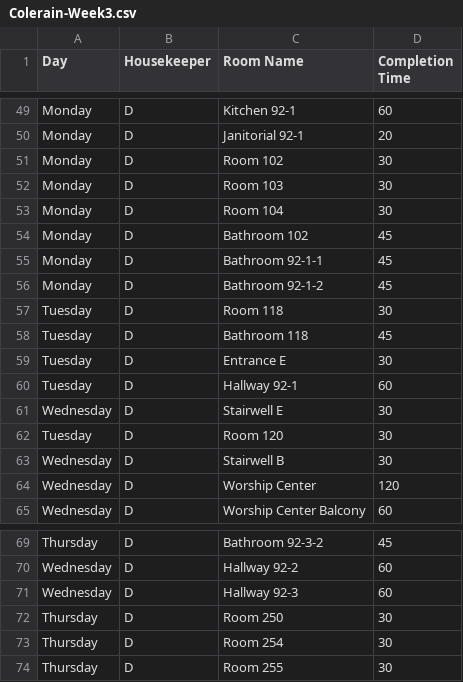
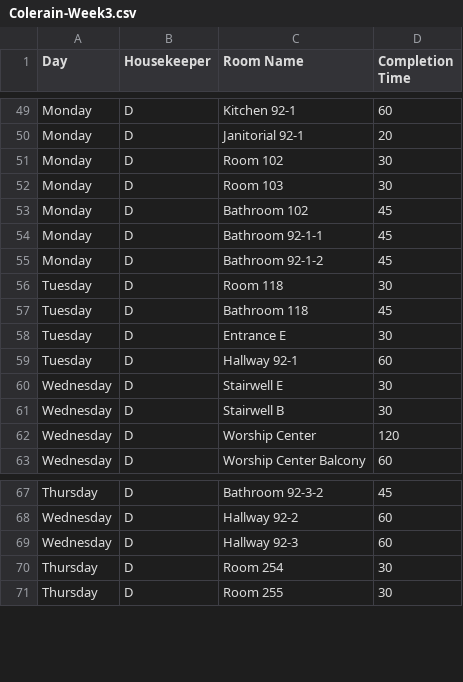
Before and after one commit to nothinghysterical/repository, a CSV file: schedules/Colerain-Week3.csv, drawn as a sheet; only a part is shown, gaps mark what is left out; the diff names each change by its address in the sheet, - before the commit and + after, or states it on an @@ line.

Commit message:
Update Colerain-Week3.csv

```diff
--- a/schedules/Colerain-Week3.csv
+++ b/schedules/Colerain-Week3.csv
-row 53: Monday | D | Room 104 | 30
-row 62: Tuesday | D | Room 120 | 30
-row 72: Thursday | D | Room 250 | 30
```
